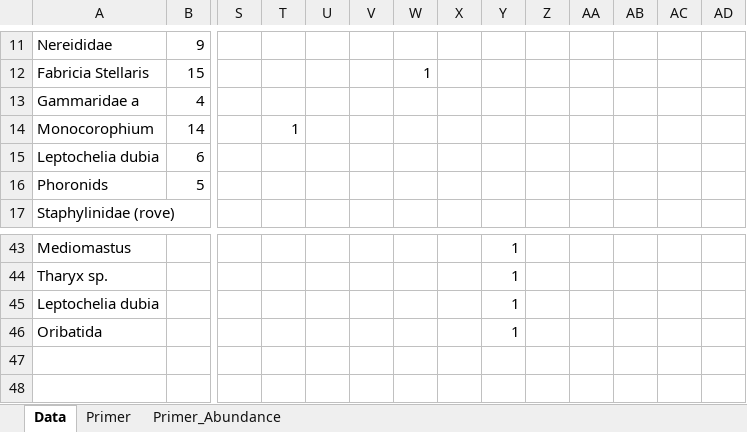
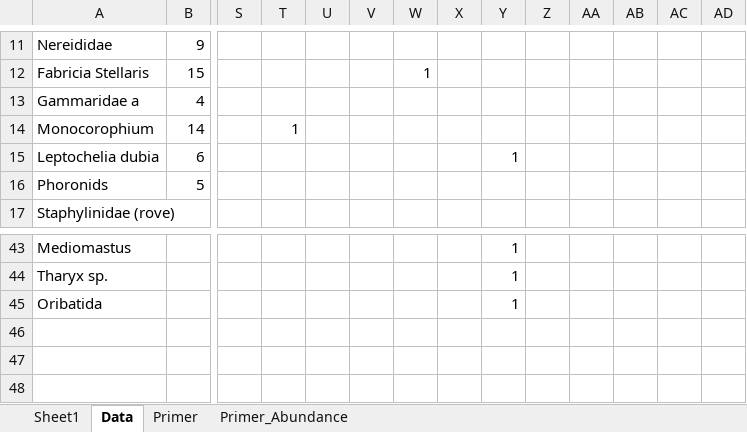
Before and after one commit to FranzaD/csulb_estuary_monitoring_internship, an Excel workbook: Invert_Core_Samples_fall_2025_Deborah.xlsx, sheet Data, drawn as a sheet; only a part is shown, gaps mark what is left out; values as stored, in another font and other column widths than the file's, no borders; charts and pictures not drawn; removed rows and columns are numbered as before the commit, all else as after; rows hold the shown columns only; the diff names each change by its address in the sheet, - before the commit and + after, or states it on an @@ line.

Commit message:
updated data for inverts

```diff
--- a/Invert_Core_Samples_fall_2025_Deborah.xlsx (sheet Data)
+++ b/Invert_Core_Samples_fall_2025_Deborah.xlsx (sheet Data)
+sheet tab: Sheet1
-Y15: (empty)
+Y15: 1
-row 45: Leptochelia dubia |  |  |  |  |  |  |  | 1
+row 46: (empty)
```
